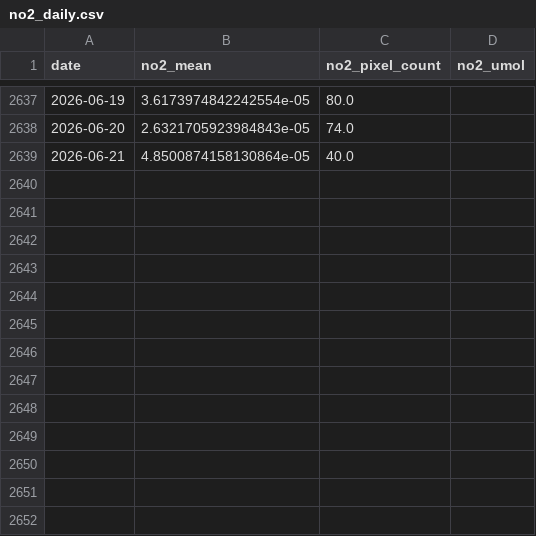
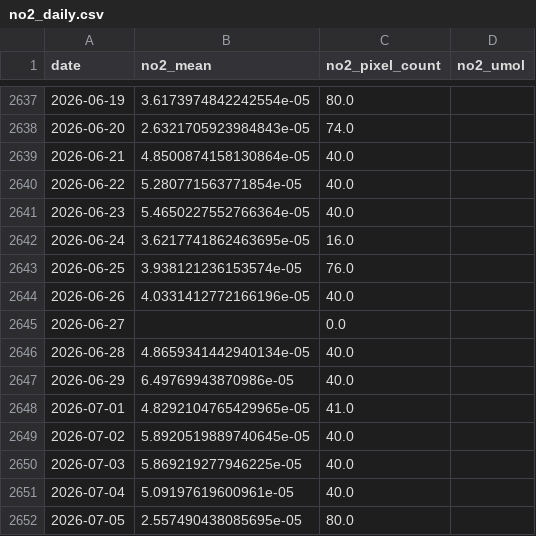
Before and after one commit to KareemS13/Aram-iv, a CSV file: data/processed/no2_daily.csv, drawn as a sheet; only a part is shown, gaps mark what is left out.

```diff
--- a/data/processed/no2_daily.csv
+++ b/data/processed/no2_daily.csv
@@ -2639 +2639,14 @@ date,no2_mean,no2_pixel_count,no2_umol
 2026-06-21,4.8500874158130864e-05,40.0,
+2026-06-22,5.280771563771854e-05,40.0,
+2026-06-23,5.4650227552766364e-05,40.0,
+2026-06-24,3.6217741862463695e-05,16.0,
+2026-06-25,3.938121236153574e-05,76.0,
+2026-06-26,4.0331412772166196e-05,40.0,
+2026-06-27,,0.0,
+2026-06-28,4.8659341442940134e-05,40.0,
+2026-06-29,6.49769943870986e-05,40.0,
+2026-07-01,4.8292104765429965e-05,41.0,
+2026-07-02,5.8920519889740645e-05,40.0,
+2026-07-03,5.869219277946225e-05,40.0,
+2026-07-04,5.09197619600961e-05,40.0,
+2026-07-05,2.557490438085695e-05,80.0,
```
Also changed, not shown: data/processed/era5_daily.csv, 6 other files.
